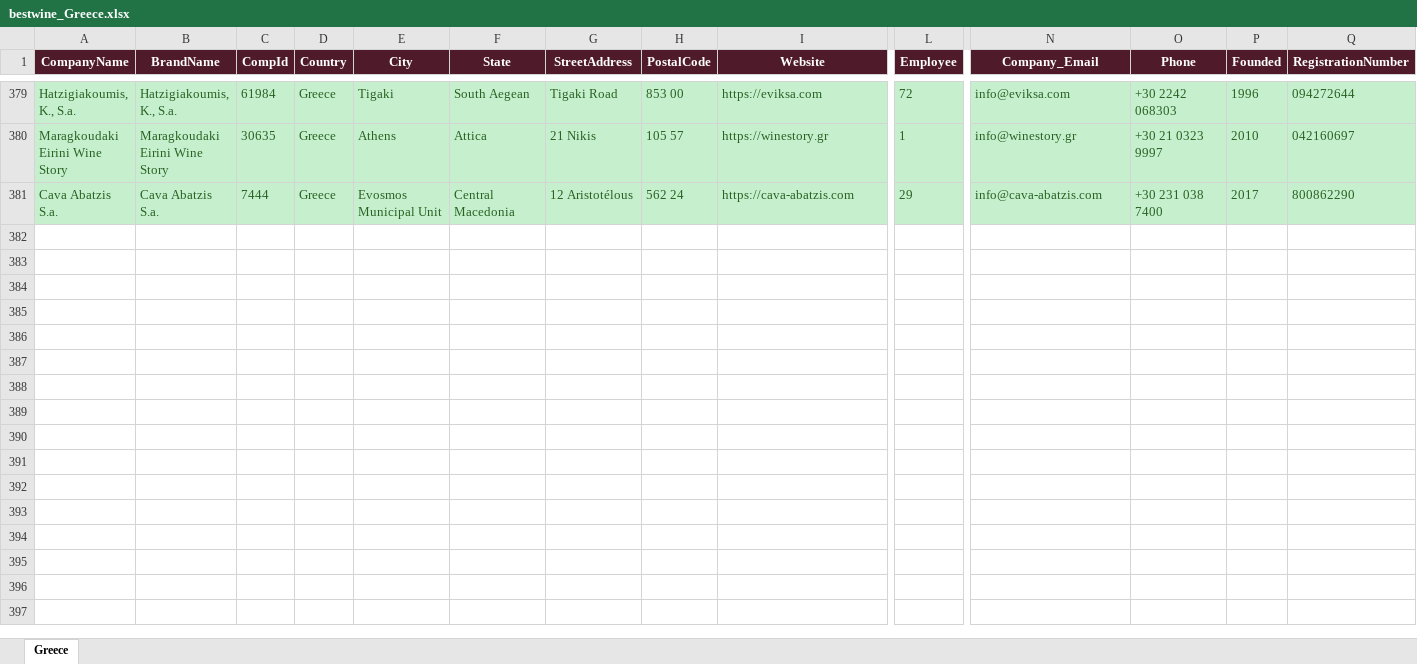
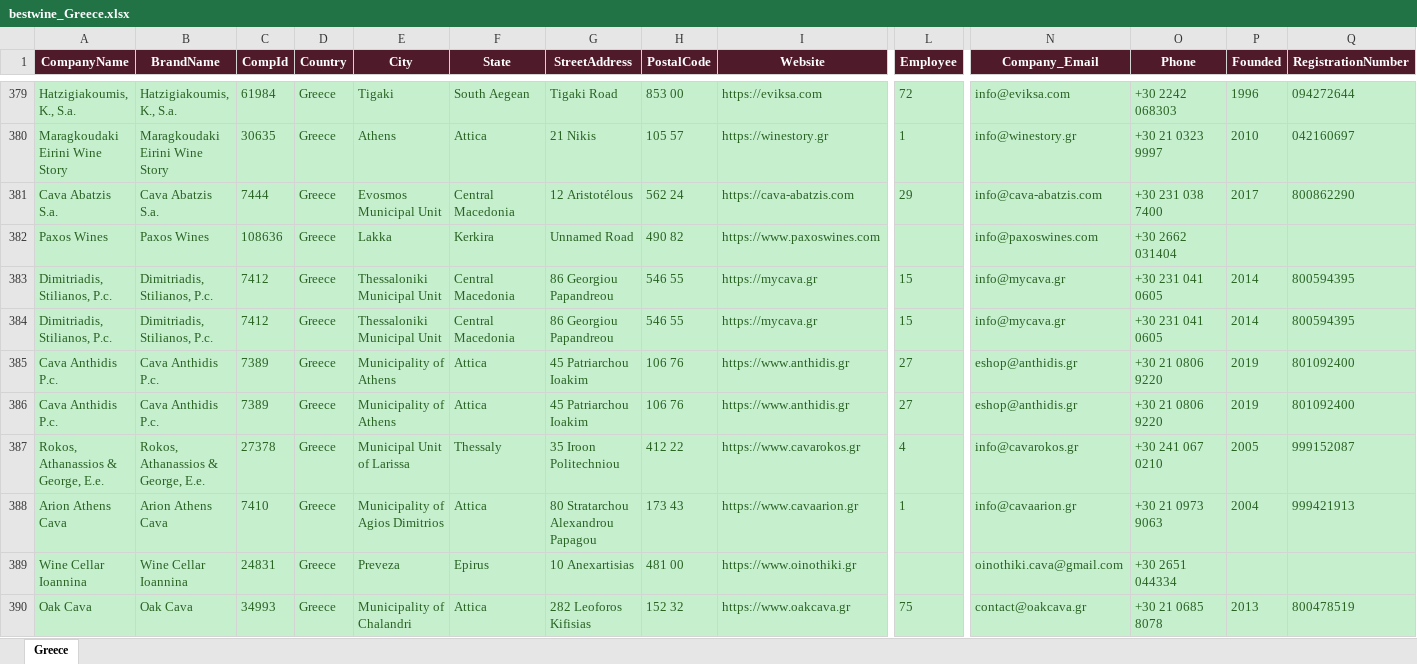
Before and after one commit to shopilciliegio-ship-it/crm-importatori, an Excel workbook: BWI/bestwine_output/bestwine_Greece.xlsx, sheet Greece, drawn as a sheet; only a part is shown, gaps mark what is left out; values as stored, in another font and other column widths than the file's, no borders; rows hold the shown columns only; the diff covers the shown part only; the diff names each change by its address in the sheet, - before the commit and + after, or states it on an @@ line.

```diff
--- a/BWI/bestwine_output/bestwine_Greece.xlsx (sheet Greece)
+++ b/BWI/bestwine_output/bestwine_Greece.xlsx (sheet Greece)
+row 382: Paxos Wines | Paxos Wines | 108636 | Greece | Lakka | Kerkira | Unnamed Road | 490 82 | https://www.paxoswines.com |  | info@paxoswines.com | +30 2662 031404
+row 383: Dimitriadis, Stilianos, P.c. | Dimitriadis, Stilianos, P.c. | 7412 | Greece | Thessaloniki Municipal Unit | Central Macedonia | 86 Georgiou Papandreou | 546 55 | https://mycava.gr | 15 | info@mycava.gr | +30 231 041 0605 | 2014 | 800594395
+row 384: Dimitriadis, Stilianos, P.c. | Dimitriadis, Stilianos, P.c. | 7412 | Greece | Thessaloniki Municipal Unit | Central Macedonia | 86 Georgiou Papandreou | 546 55 | https://mycava.gr | 15 | info@mycava.gr | +30 231 041 0605 | 2014 | 800594395
+row 385: Cava Anthidis P.c. | Cava Anthidis P.c. | 7389 | Greece | Municipality of Athens | Attica | 45 Patriarchou Ioakim | 106 76 | https://www.anthidis.gr | 27 | eshop@anthidis.gr | +30 21 0806 9220 | 2019 | 801092400
+row 386: Cava Anthidis P.c. | Cava Anthidis P.c. | 7389 | Greece | Municipality of Athens | Attica | 45 Patriarchou Ioakim | 106 76 | https://www.anthidis.gr | 27 | eshop@anthidis.gr | +30 21 0806 9220 | 2019 | 801092400
+row 387: Rokos, Athanassios & George, E.e. | Rokos, Athanassios & George, E.e. | 27378 | Greece | Municipal Unit of Larissa | Thessaly | 35 Iroon Politechniou | 412 22 | https://www.cavarokos.gr | 4 | info@cavarokos.gr | +30 241 067 0210 | 2005 | 999152087
+row 388: Arion Athens Cava | Arion Athens Cava | 7410 | Greece | Municipality of Agios Dimitrios | Attica | 80 Stratarchou Alexandrou Papagou | 173 43 | https://www.cavaarion.gr | 1 | info@cavaarion.gr | +30 21 0973 9063 | 2004 | 999421913
+row 389: Wine Cellar Ioannina | Wine Cellar Ioannina | 24831 | Greece | Preveza | Epirus | 10 Anexartisias | 481 00 | https://www.oinothiki.gr |  | oinothiki.cava@gmail.com | +30 2651 044334
+row 390: Oak Cava | Oak Cava | 34993 | Greece | Municipality of Chalandri | Attica | 282 Leoforos Kifisias | 152 32 | https://www.oakcava.gr | 75 | contact@oakcava.gr | +30 21 0685 8078 | 2013 | 800478519
```
Also changed, not shown: 19 added rows elsewhere in this sheet, BWI/bestwine_output/bestwine_Denmark.xlsx, BWI/bestwine_output/bestwine_Ireland.xlsx, 53 other files.
